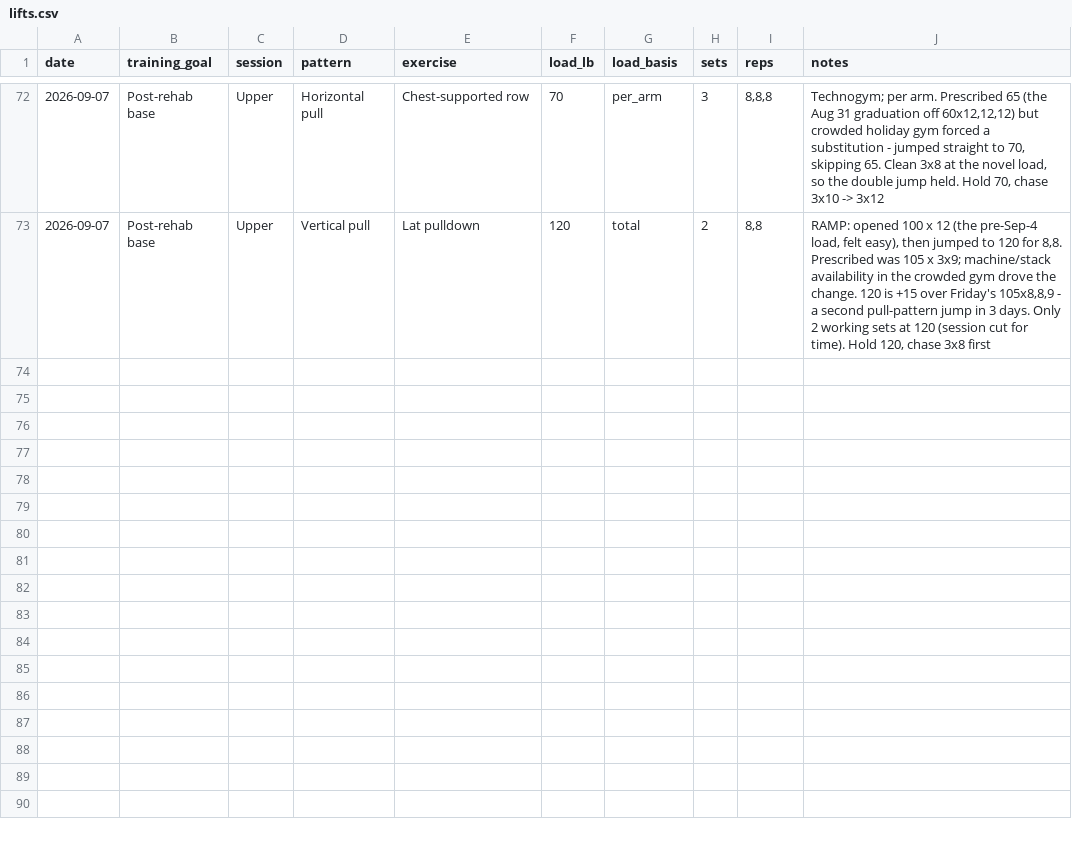
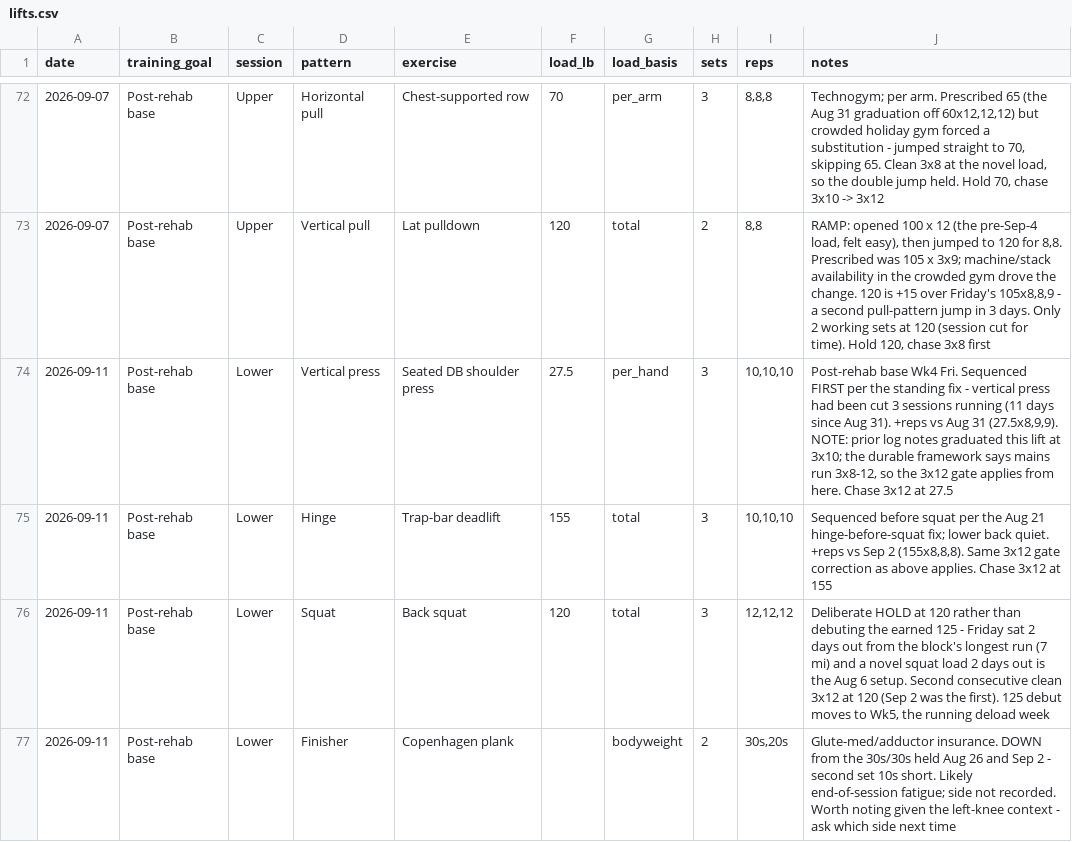
Before and after one commit to mcnewcp/ai-running-coach, a CSV file: data/lifts.csv, drawn as a sheet; only a part is shown, gaps mark what is left out; the diff names each change by its address in the sheet, - before the commit and + after, or states it on an @@ line.

```diff
--- a/data/lifts.csv
+++ b/data/lifts.csv
+row 74: 2026-09-11 | Post-rehab base | Lower | Vertical press | Seated DB shoulder press | 27.5 | per_hand | 3 | 10,10,10 | Post-rehab base Wk4 Fri. Sequenced FIRST per the standing fix - vertical press had been cut 3 sessions running (11 days since Aug 31). +reps vs Aug 31 (27.5x8,9,9). NOTE: prior log notes graduated this lift at 3x10; the durable framework says mains run 3x8-12, so the 3x12 gate applies from here. Chase 3x12 at 27.5
+row 75: 2026-09-11 | Post-rehab base | Lower | Hinge | Trap-bar deadlift | 155 | total | 3 | 10,10,10 | Sequenced before squat per the Aug 21 hinge-before-squat fix; lower back quiet. +reps vs Sep 2 (155x8,8,8). Same 3x12 gate correction as above applies. Chase 3x12 at 155
+row 76: 2026-09-11 | Post-rehab base | Lower | Squat | Back squat | 120 | total | 3 | 12,12,12 | Deliberate HOLD at 120 rather than debuting the earned 125 - Friday sat 2 days out from the block's longest run (7 mi) and a novel squat load 2 days out is the Aug 6 setup. Second consecutive clean 3x12 at 120 (Sep 2 was the first). 125 debut moves to Wk5, the running deload week
+row 77: 2026-09-11 | Post-rehab base | Lower | Finisher | Copenhagen plank |  | bodyweight | 2 | 30s,20s | Glute-med/adductor insurance. DOWN from the 30s/30s held Aug 26 and Sep 2 - second set 10s short. Likely end-of-session fatigue; side not recorded. Worth noting given the left-knee context - ask which side next time
```
Also changed, not shown: 1 other file.
